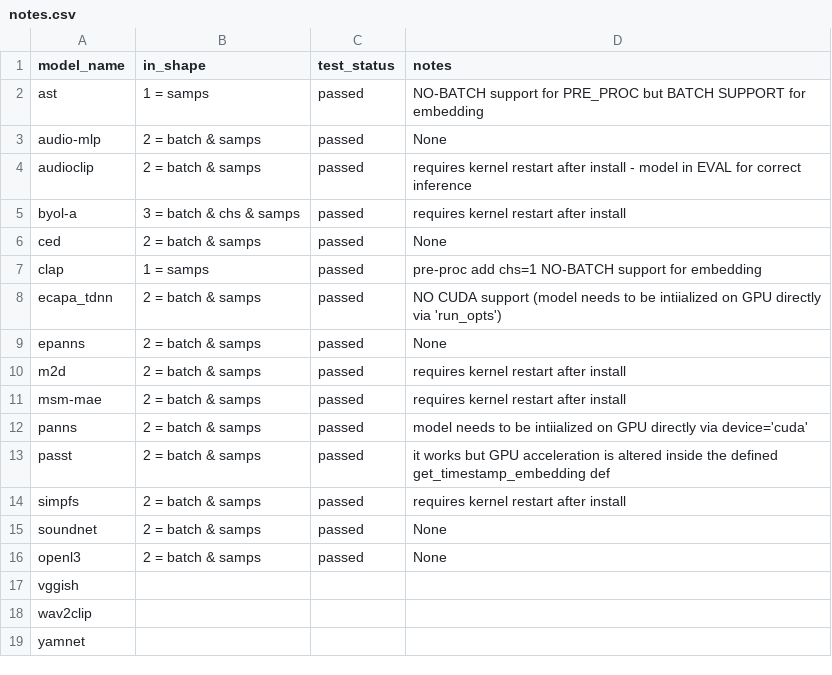
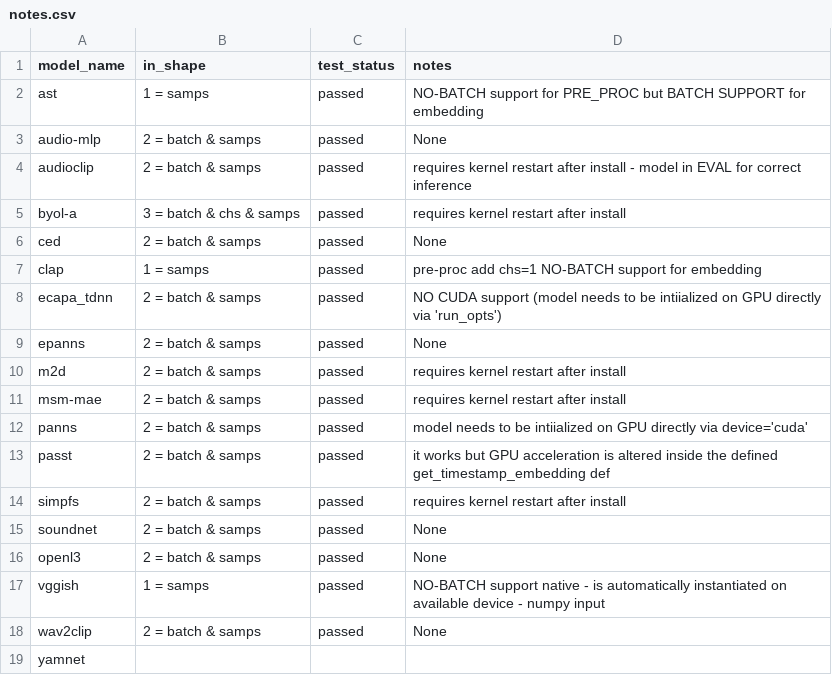
Before and after one commit to StefanoGiacomelli/torch-audio-embeddings, a CSV file: notes.csv, drawn as a sheet.

```diff
--- a/notes.csv
+++ b/notes.csv
@@ -16,4 +16,4 @@ soundnet, 2 = batch & samps, passed, None
 openl3, 2 = batch & samps, passed, None
-vggish,
-wav2clip,
+vggish, 1 = samps, passed, NO-BATCH support native - is automatically instantiated on available device - numpy input
+wav2clip, 2 = batch & samps, passed, None
 yamnet,
```
Also changed, not shown: 4 other files.
